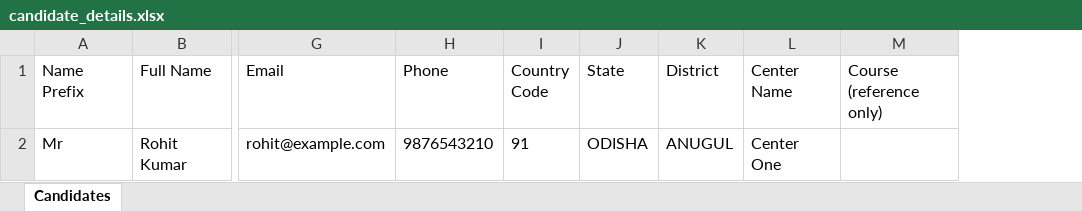
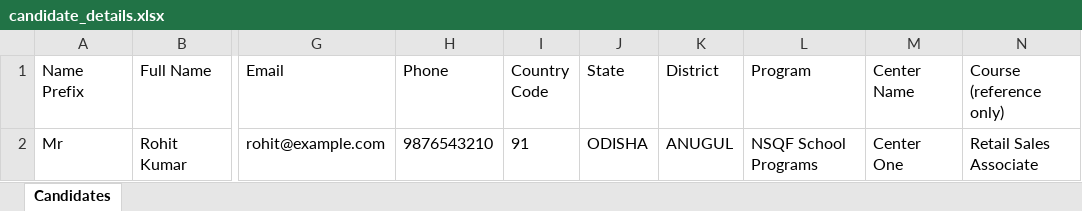
Before and after one commit to Aniket-Subudh1/nsdc, an Excel workbook: public/candidate_details.xlsx, sheet Candidates, drawn as a sheet; only a part is shown, gaps mark what is left out; values as stored, in another font and other column widths than the file's, no borders; addresses are those after the commit; the diff names each change by its address in the sheet, - before the commit and + after, or states it on an @@ line.

```diff
--- a/public/candidate_details.xlsx (sheet Candidates)
+++ b/public/candidate_details.xlsx (sheet Candidates)
+column L (Program), row 2: NSQF School Programs
-N2 (Course (reference only)): (empty)
+N2 (Course (reference only)): Retail Sales Associate
```
Also changed, not shown: 13 other files.
